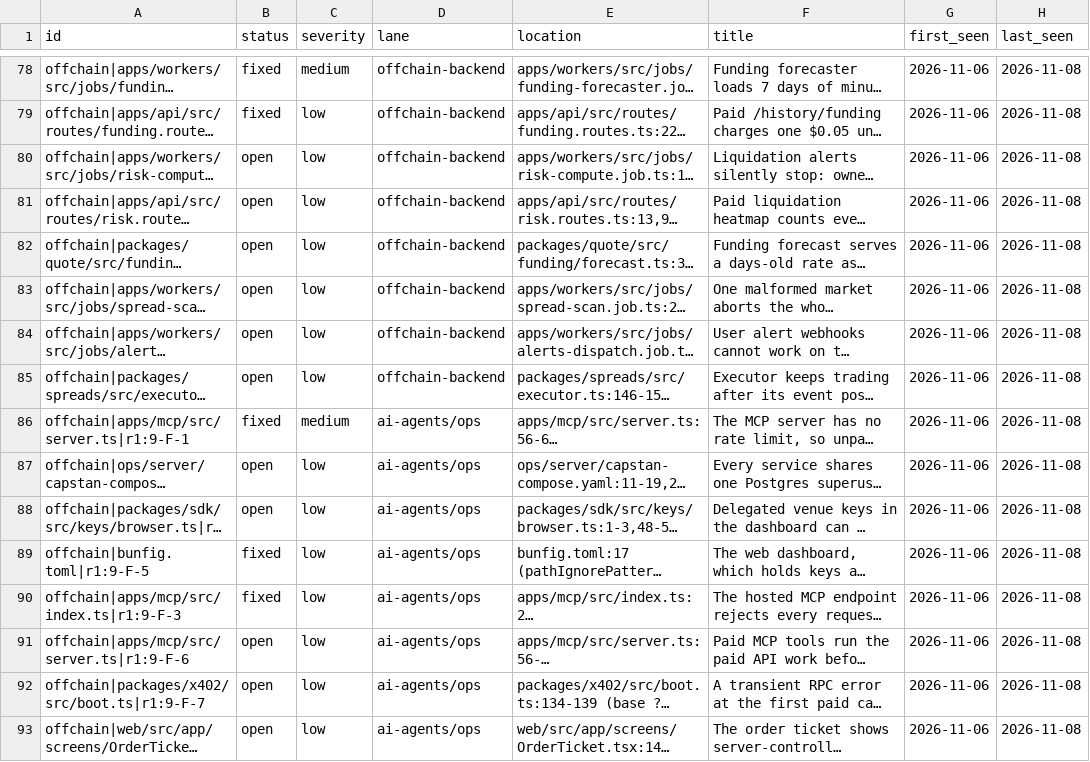
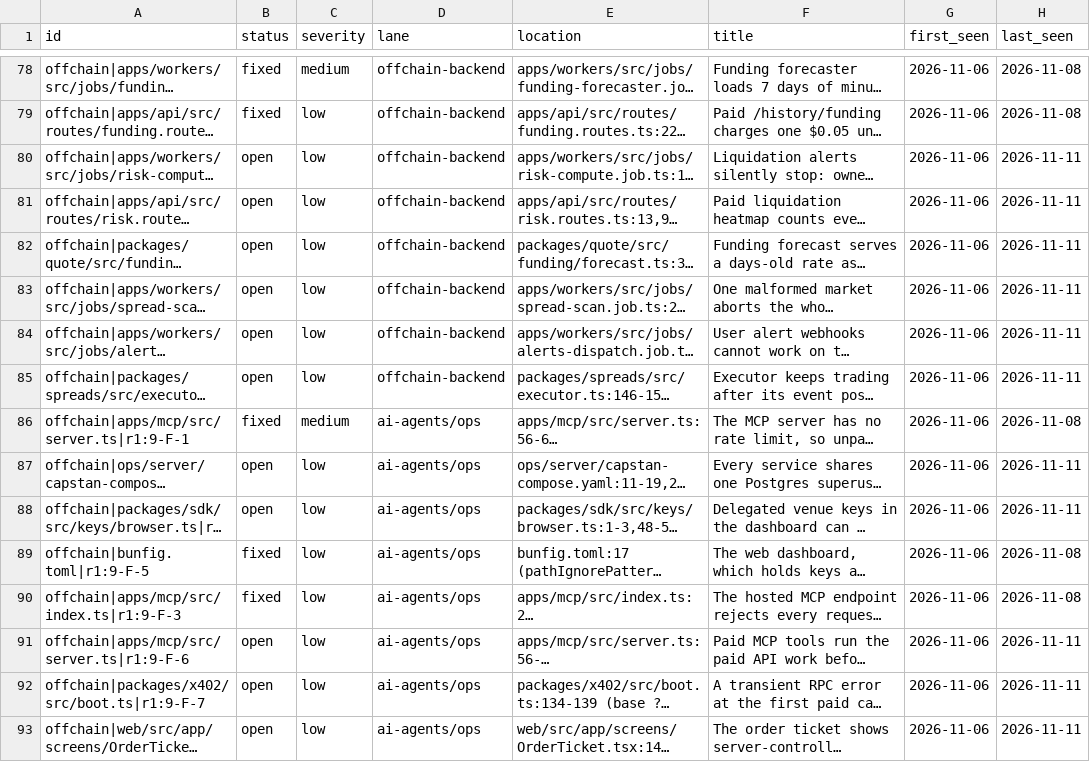
Before and after one commit to capstandev/capstan, a TSV file: .audit-grade/findings.tsv, drawn as a sheet; only a part is shown, gaps mark what is left out; long unchanged cells end in …; the diff covers the shown part only; the diff names each change by its address in the sheet, - before the commit and + after, or states it on an @@ line.

```diff
--- a/.audit-grade/findings.tsv
+++ b/.audit-grade/findings.tsv
-H80:H85 (last_seen): 2026-11-08
+H80:H85 (last_seen): 2026-11-11
-H87:H88 (last_seen): 2026-11-08
+H87:H88 (last_seen): 2026-11-11
-H91:H93 (last_seen): 2026-11-08
+H91:H93 (last_seen): 2026-11-11
```
Also changed, not shown: 57 edited cells elsewhere in this file, .audit-grade/history.tsv.
